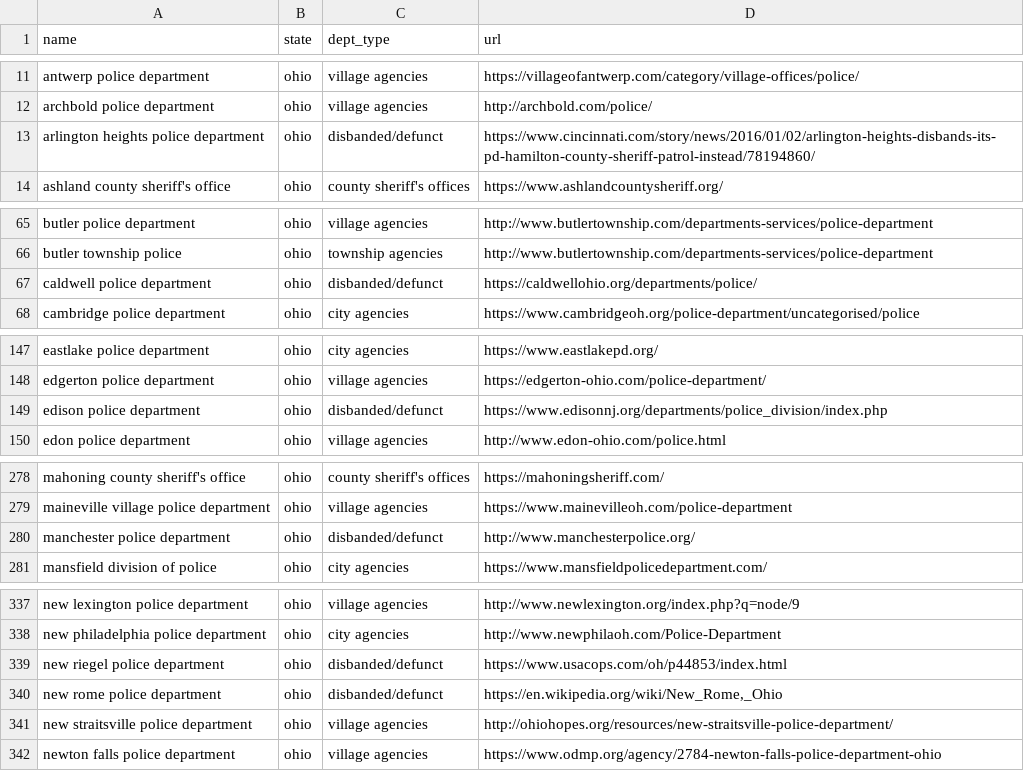
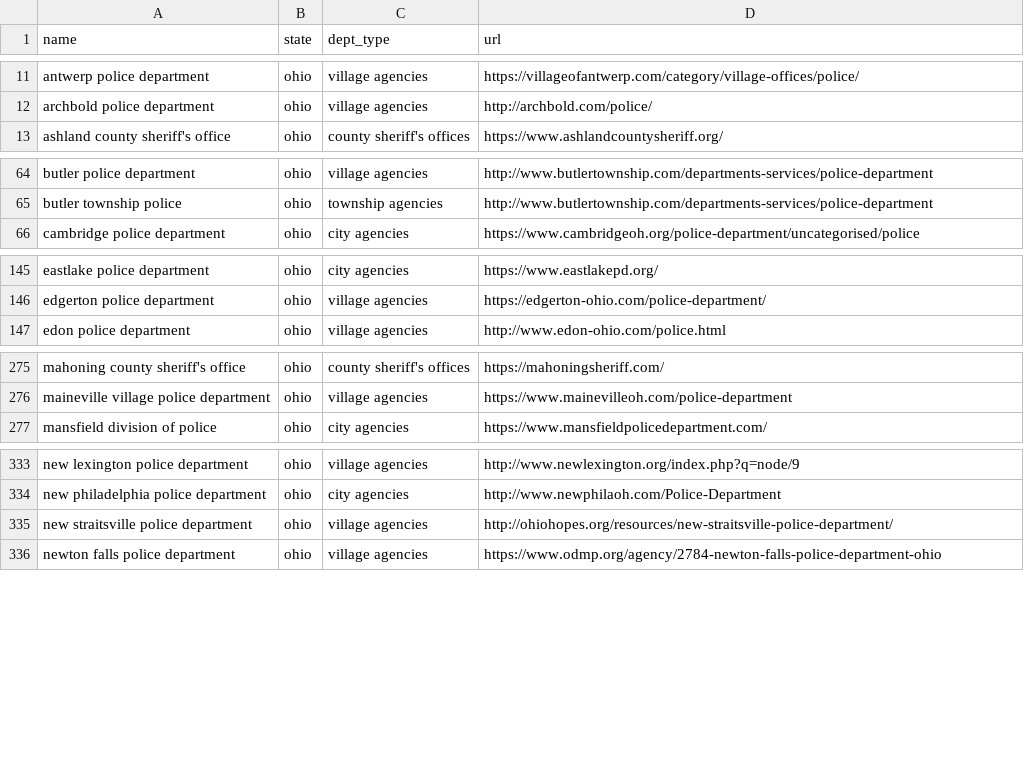
Before and after one commit to impact-police-accountability/impact-police-accountability, a CSV file: data/departments/ohio.csv, drawn as a sheet; only a part is shown, gaps mark what is left out; the diff covers the shown part only; the diff names each change by its address in the sheet, - before the commit and + after, or states it on an @@ line.

Commit message:
(joe) remove disbanded/collapse federal

```diff
--- a/data/departments/ohio.csv
+++ b/data/departments/ohio.csv
-row 13: arlington heights police department | ohio | disbanded/defunct | https://www.cincinnati.com/story/news/2016/01/02/arlington-heights-disbands-its-pd-hamilton-county-sheriff-patrol-instead/78194860/
-row 67: caldwell police department | ohio | disbanded/defunct | https://caldwellohio.org/departments/police/
-row 149: edison police department | ohio | disbanded/defunct | https://www.edisonnj.org/departments/police_division/index.php
-row 280: manchester police department | ohio | disbanded/defunct | http://www.manchesterpolice.org/
-row 339: new riegel police department | ohio | disbanded/defunct | https://www.usacops.com/oh/p44853/index.html
-row 340: new rome police department | ohio | disbanded/defunct | https://en.wikipedia.org/wiki/New_Rome,_Ohio
```
Also changed, not shown: 1 removed row elsewhere in this file, data/departments/iowa.csv, data/departments/pennsylvania.csv, 10 other files.
